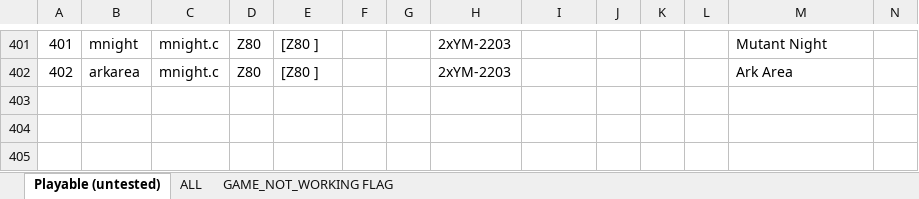
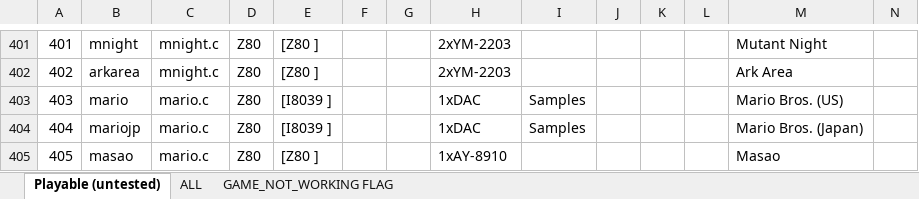
Before and after one commit to georgemoralis/arcadeflex, an Excel workbook: 0.36/compatibility.xlsx, sheet Playable (untested), drawn as a sheet; only a part is shown, gaps mark what is left out; values as stored, in another font and other column widths than the file's, no borders; rows hold the shown columns only; the diff names each change by its address in the sheet, - before the commit and + after, or states it on an @@ line.

Commit message:
036 : added mario driver

```diff
--- a/0.36/compatibility.xlsx (sheet Playable (untested))
+++ b/0.36/compatibility.xlsx (sheet Playable (untested))
+row 403: 403 | mario | mario.c | Z80 | [I8039 ] |  |  | 1xDAC | Samples |  |  |  | Mario Bros. (US)
+row 404: 404 | mariojp | mario.c | Z80 | [I8039 ] |  |  | 1xDAC | Samples |  |  |  | Mario Bros. (Japan)
+row 405: 405 | masao | mario.c | Z80 | [Z80 ] |  |  | 1xAY-8910 |  |  |  |  | Masao
```
Also changed, not shown: sheet ALL, 7 other files.
